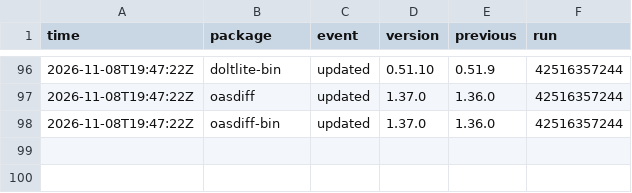
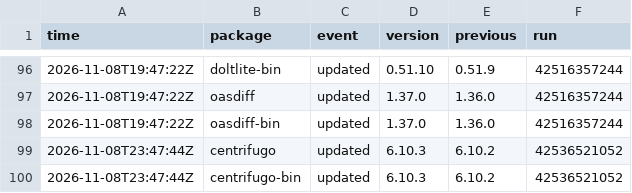
Before and after one commit to noctuum/sibyl, a CSV file: stats/events.csv, drawn as a sheet; only a part is shown, gaps mark what is left out; the diff names each change by its address in the sheet, - before the commit and + after, or states it on an @@ line.

```diff
--- a/stats/events.csv
+++ b/stats/events.csv
+row 99: 2026-11-08T23:47:44Z | centrifugo | updated | 6.10.3 | 6.10.2 | 42536521052
+row 100: 2026-11-08T23:47:44Z | centrifugo-bin | updated | 6.10.3 | 6.10.2 | 42536521052
```
Also changed, not shown: 5 other files.
